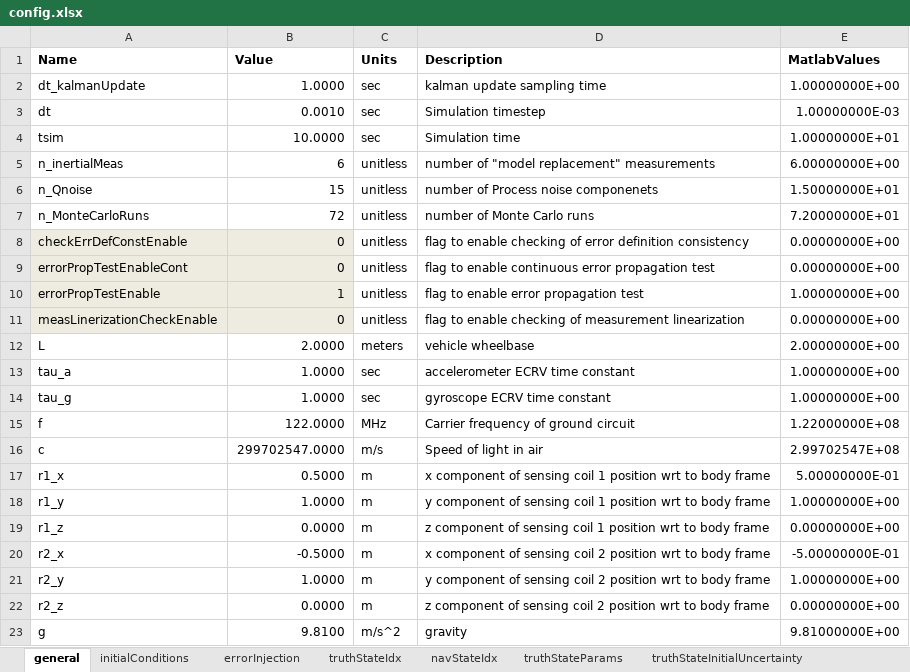
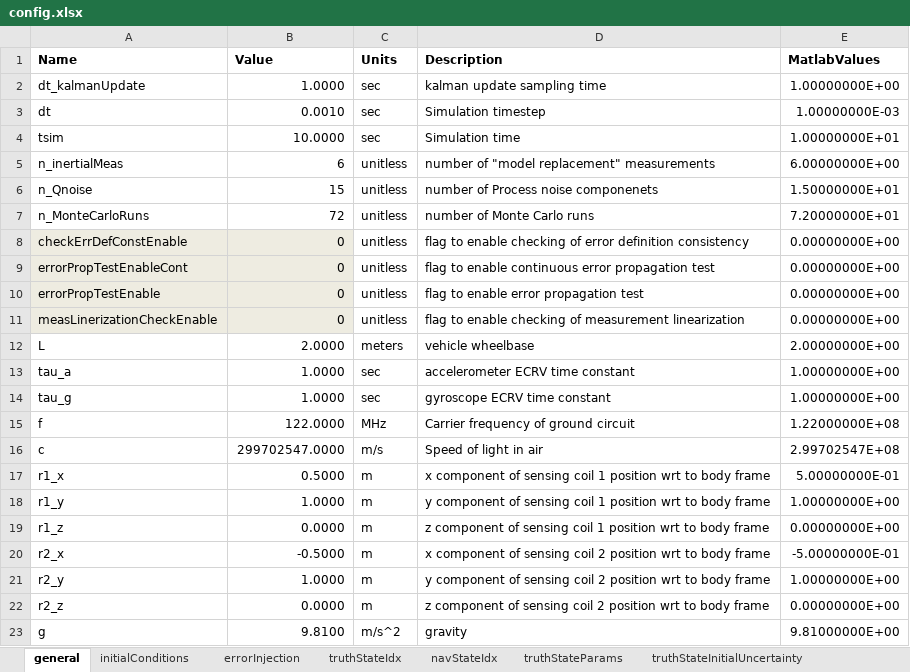
Before and after one commit to ikenite/USU_Optimal_Estimation_Project, an Excel workbook: MATLAB Code/config.xlsx, sheet general, drawn as a sheet; values as stored, in another font and other column widths than the file's, no borders; the diff names each change by its address in the sheet, - before the commit and + after, or states it on an @@ line.

```diff
--- a/MATLAB Code/config.xlsx (sheet general)
+++ b/MATLAB Code/config.xlsx (sheet general)
-B10 (Value): 1
+B10 (Value): 0
-E10 (MatlabValues): 1.00000000E+00
+E10 (MatlabValues): 0.00000000E+00
```
Also changed, not shown: sheet initialConditions, formulas that keep their value, 2 other files.
